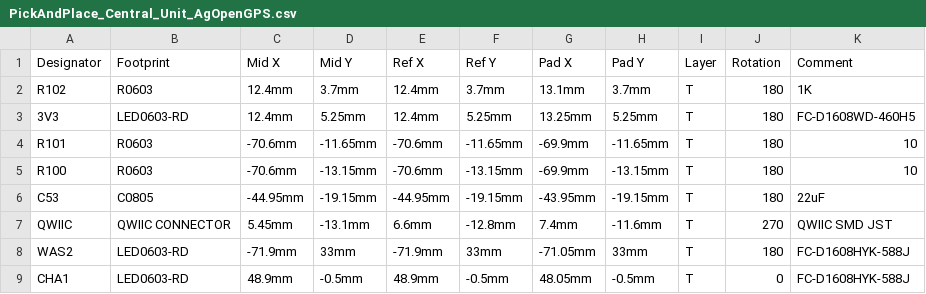
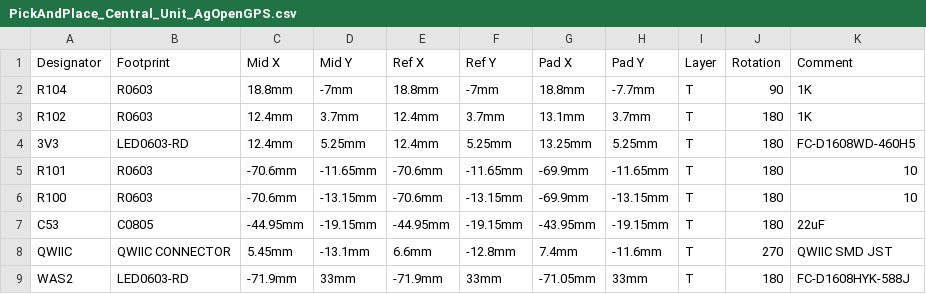
Before and after one commit to GormR/HW_for_AgOpenGPS, a CSV file: central_unit/production_data/PickAndPlace_Central_Unit_AgOpenGPS.csv, drawn as a sheet; only a part is shown; the shorter side is filled out with more unchanged rows; the diff names each change by its address in the sheet, - before the commit and + after, or states it on an @@ line.

```diff
--- a/central_unit/production_data/PickAndPlace_Central_Unit_AgOpenGPS.csv
+++ b/central_unit/production_data/PickAndPlace_Central_Unit_AgOpenGPS.csv
+row 2: R104 | R0603 | 18.8mm | -7mm | 18.8mm | -7mm | 18.8mm | -7.7mm | T | 90 | 1K
```
Also changed, not shown: central_unit/production_data/BOM_Central Unit for AgOpenGPS.csv, ethernet_adapter/BOM_Ethernet Adapter USR-ES1 ESP32.csv, 13 other files.
